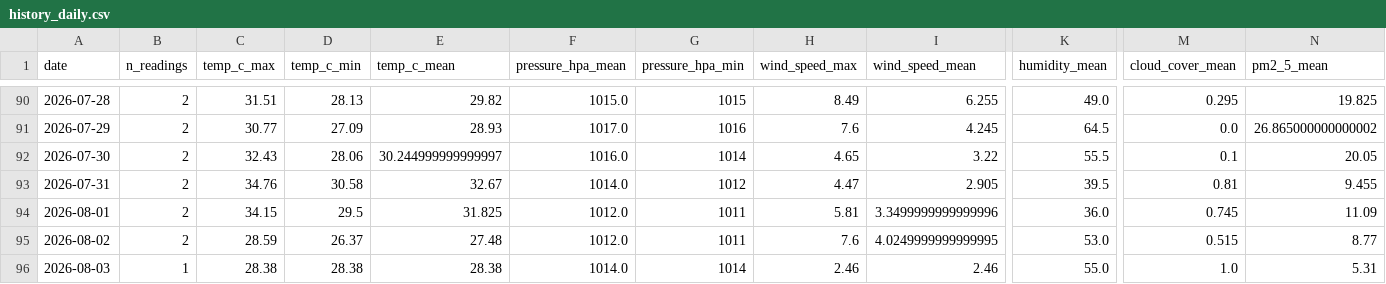
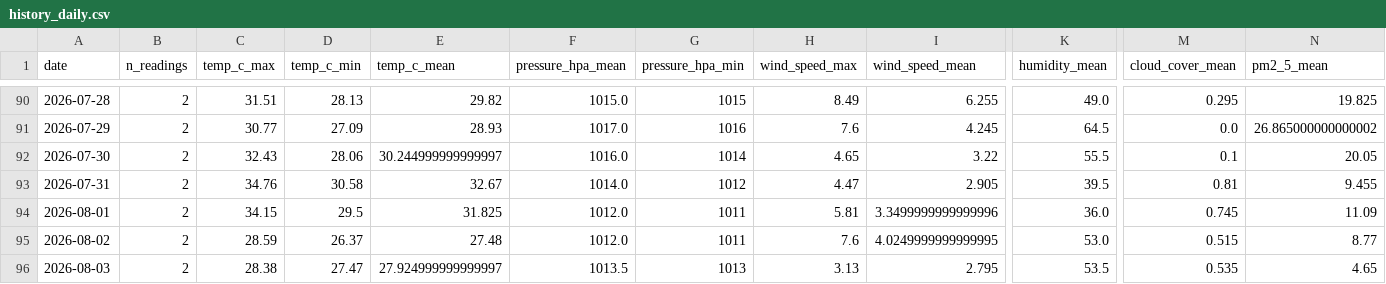
Before and after one commit to norapfr/atmospherica, a CSV file: data/history_daily.csv, drawn as a sheet; only a part is shown, gaps mark what is left out; the diff names each change by its address in the sheet, - before the commit and + after, or states it on an @@ line.

```diff
--- a/data/history_daily.csv
+++ b/data/history_daily.csv
-B96 (n_readings): 1
+B96 (n_readings): 2
-D96 (temp_c_min): 28.38
+D96 (temp_c_min): 27.47
-E96 (temp_c_mean): 28.38
+E96 (temp_c_mean): 27.924999999999997
-F96 (pressure_hpa_mean): 1014.0
+F96 (pressure_hpa_mean): 1013.5
-G96 (pressure_hpa_min): 1014
+G96 (pressure_hpa_min): 1013
-H96 (wind_speed_max): 2.46
+H96 (wind_speed_max): 3.13
-I96 (wind_speed_mean): 2.46
+I96 (wind_speed_mean): 2.795
-K96 (humidity_mean): 55.0
+K96 (humidity_mean): 53.5
-M96 (cloud_cover_mean): 1.0
+M96 (cloud_cover_mean): 0.535
-N96 (pm2_5_mean): 5.31
+N96 (pm2_5_mean): 4.65
```
Also changed, not shown: data/history_raw.csv, 4 other files.
